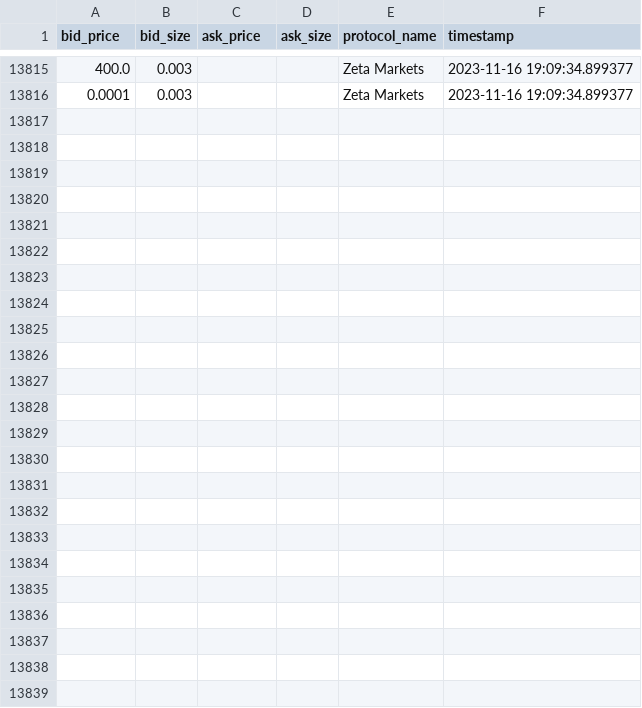
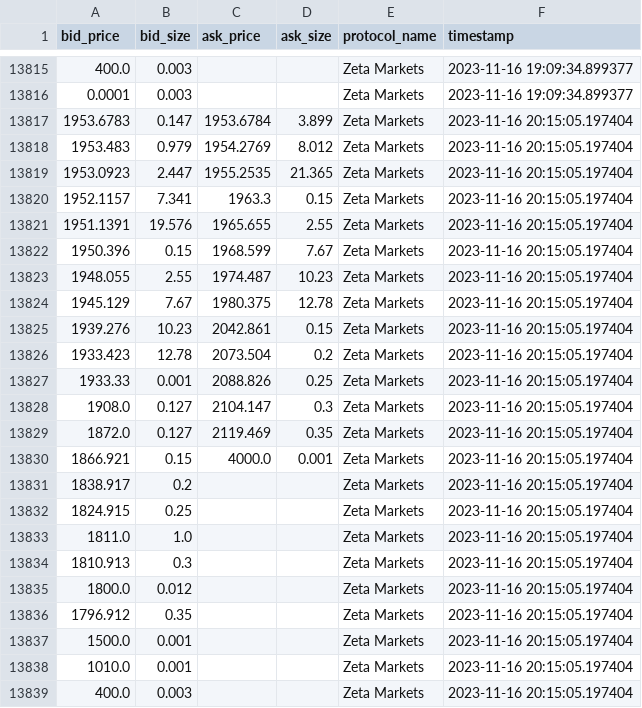
Before and after one commit to 0xsumatt/orderbook_snaps, a CSV file: zeta_ETH_orderbook_snap.csv, drawn as a sheet; only a part is shown, gaps mark what is left out.

```diff
--- a/zeta_ETH_orderbook_snap.csv
+++ b/zeta_ETH_orderbook_snap.csv
@@ -13816 +13816,24 @@ bid_price,bid_size,ask_price,ask_size,protocol_name,timestamp
 0.0001,0.003,,,Zeta Markets,2023-11-16 19:09:34.899377
+1953.6783,0.147,1953.6784,3.899,Zeta Markets,2023-11-16 20:15:05.197404
+1953.483,0.979,1954.2769,8.012,Zeta Markets,2023-11-16 20:15:05.197404
+1953.0923,2.447,1955.2535,21.365,Zeta Markets,2023-11-16 20:15:05.197404
+1952.1157,7.341,1963.3,0.15,Zeta Markets,2023-11-16 20:15:05.197404
+1951.1391,19.576,1965.655,2.55,Zeta Markets,2023-11-16 20:15:05.197404
+1950.396,0.15,1968.599,7.67,Zeta Markets,2023-11-16 20:15:05.197404
+1948.055,2.55,1974.487,10.23,Zeta Markets,2023-11-16 20:15:05.197404
+1945.129,7.67,1980.375,12.78,Zeta Markets,2023-11-16 20:15:05.197404
+1939.276,10.23,2042.861,0.15,Zeta Markets,2023-11-16 20:15:05.197404
+1933.423,12.78,2073.504,0.2,Zeta Markets,2023-11-16 20:15:05.197404
+1933.33,0.001,2088.826,0.25,Zeta Markets,2023-11-16 20:15:05.197404
+1908.0,0.127,2104.147,0.3,Zeta Markets,2023-11-16 20:15:05.197404
+1872.0,0.127,2119.469,0.35,Zeta Markets,2023-11-16 20:15:05.197404
+1866.921,0.15,4000.0,0.001,Zeta Markets,2023-11-16 20:15:05.197404
+1838.917,0.2,,,Zeta Markets,2023-11-16 20:15:05.197404
+1824.915,0.25,,,Zeta Markets,2023-11-16 20:15:05.197404
+1811.0,1.0,,,Zeta Markets,2023-11-16 20:15:05.197404
+1810.913,0.3,,,Zeta Markets,2023-11-16 20:15:05.197404
+1800.0,0.012,,,Zeta Markets,2023-11-16 20:15:05.197404
+1796.912,0.35,,,Zeta Markets,2023-11-16 20:15:05.197404
+1500.0,0.001,,,Zeta Markets,2023-11-16 20:15:05.197404
+1010.0,0.001,,,Zeta Markets,2023-11-16 20:15:05.197404
+400.0,0.003,,,Zeta Markets,2023-11-16 20:15:05.197404
```
Also changed, not shown: hyperliquid_ARB_orderbook_snap.csv, hyperliquid_SOL_orderbook_snap.csv, 9 other files.
